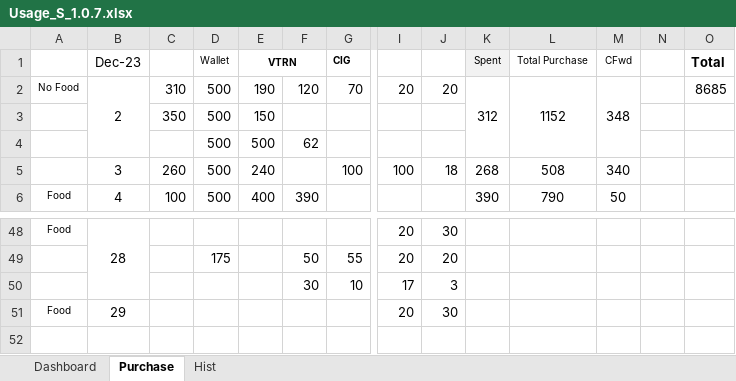
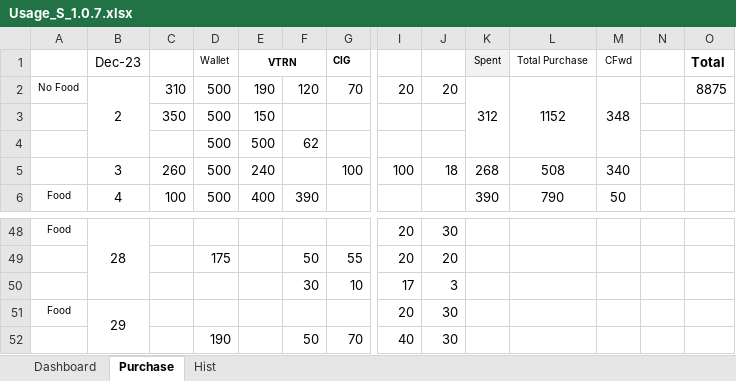
Before and after one commit to sawanCoder11/System_Work_RW, an Excel workbook: Usage_S_1.0.7.xlsx, sheet Purchase, drawn as a sheet; only a part is shown, gaps mark what is left out; values as stored, in another font and other column widths than the file's, no borders; rows hold the shown columns only; the diff names each change by its address in the sheet, - before the commit and + after, or states it on an @@ line.

```diff
--- a/Usage_S_1.0.7.xlsx (sheet Purchase)
+++ b/Usage_S_1.0.7.xlsx (sheet Purchase)
-O2 (Total): 8685
+O2 (Total): 8875
+B51:B52 merged
+row 52:  |  |  | 190 |  | 50 | 70 | 40 | 30
```
Also changed, not shown: sheet Dashboard, System_2.2.1.xlsx.
